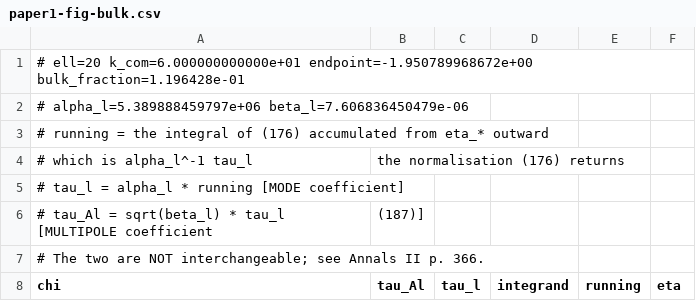
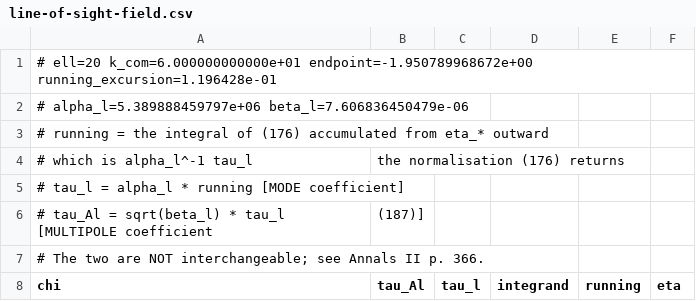
Before and after one commit to timgebbie/frame-covariant-cmb-reproducibility, a CSV file: outputs/line-of-sight-field.csv (was outputs/paper1-fig-bulk.csv), drawn as a sheet; only a part is shown.

Commit message:
T-4/T-5/T-6: harness ordering, naming inversion, git-vs-tree fingerprint; drop fig:bulk float keying

```diff
--- a/outputs/paper1-fig-bulk.csv
+++ b/outputs/line-of-sight-field.csv
@@ -1,2 +1,2 @@
-# ell=20 k_com=6.000000000000e+01 endpoint=-1.950789968672e+00 bulk_fraction=1.196428e-01
+# ell=20 k_com=6.000000000000e+01 endpoint=-1.950789968672e+00 running_excursion=1.196428e-01
 # alpha_l=5.389888459797e+06  beta_l=7.606836450479e-06
```
Also changed, not shown: 17 other files.
